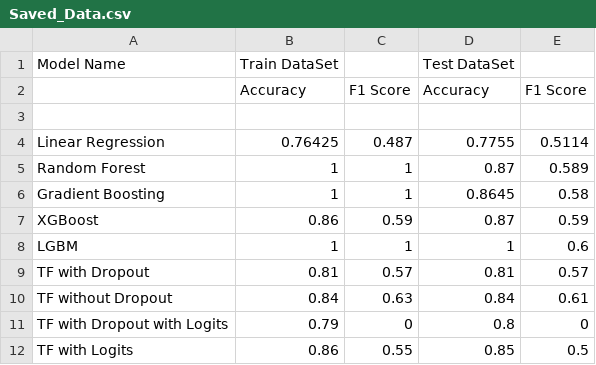
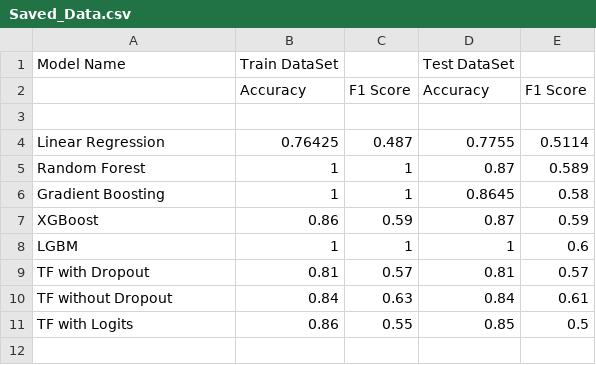
Before and after one commit to ettashamrafid/Bank-Customer-Churn-Detection, a CSV file: Saved_Data.csv, drawn as a sheet.

```diff
--- a/Saved_Data.csv
+++ b/Saved_Data.csv
@@ -10,3 +10,2 @@ TF with Dropout,0.81,0.57,0.81,0.57
 TF without Dropout,0.84,0.63,0.84,0.61
-TF with Dropout with Logits,0.79,0,0.8,0
 TF with Logits,0.86,0.55,0.85,0.5
```
Also changed, not shown: 1 other file.
